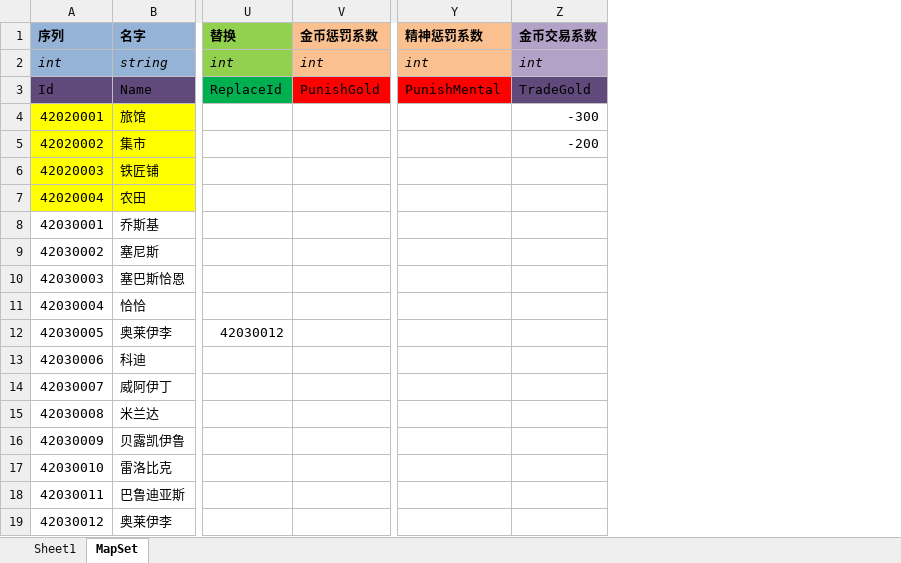
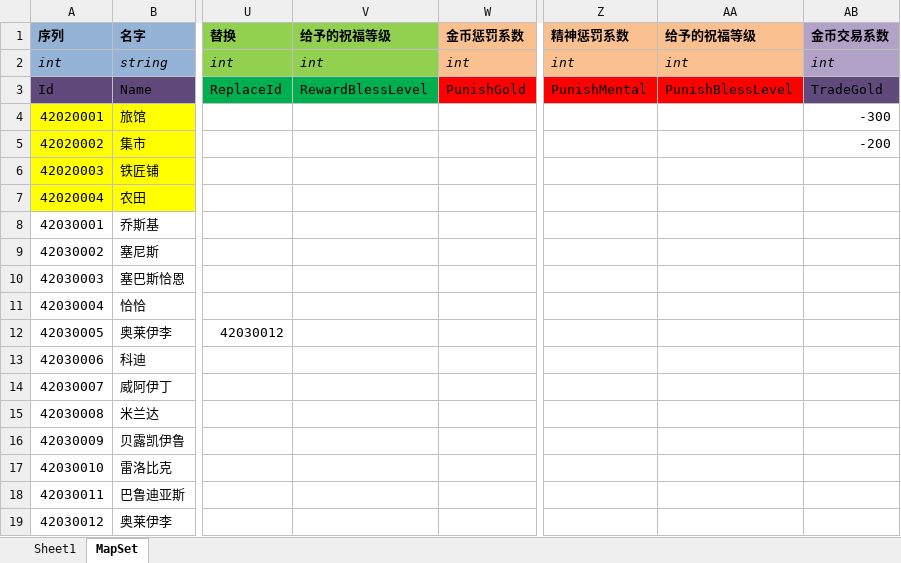
Before and after one commit to realeternia/TOMClassic, an Excel workbook: ConfigData/Xlsx/SceneQuest.xlsx, sheet MapSet, drawn as a sheet; only a part is shown, gaps mark what is left out; values as stored, in another font and other column widths than the file's, no borders; table styles not drawn; the diff names each change by its address in the sheet, - before the commit and + after, or states it on an @@ line.

```diff
--- a/ConfigData/Xlsx/SceneQuest.xlsx (sheet MapSet)
+++ b/ConfigData/Xlsx/SceneQuest.xlsx (sheet MapSet)
+column V (给予的祝福等级), rows 2-3: int | RewardBlessLevel
+column AA (给予的祝福等级), rows 2-3: int | PunishBlessLevel
```
Also changed, not shown: sheet Sheet1, ConfigData/Xlsx/Scene.xlsx, 8 other files.
